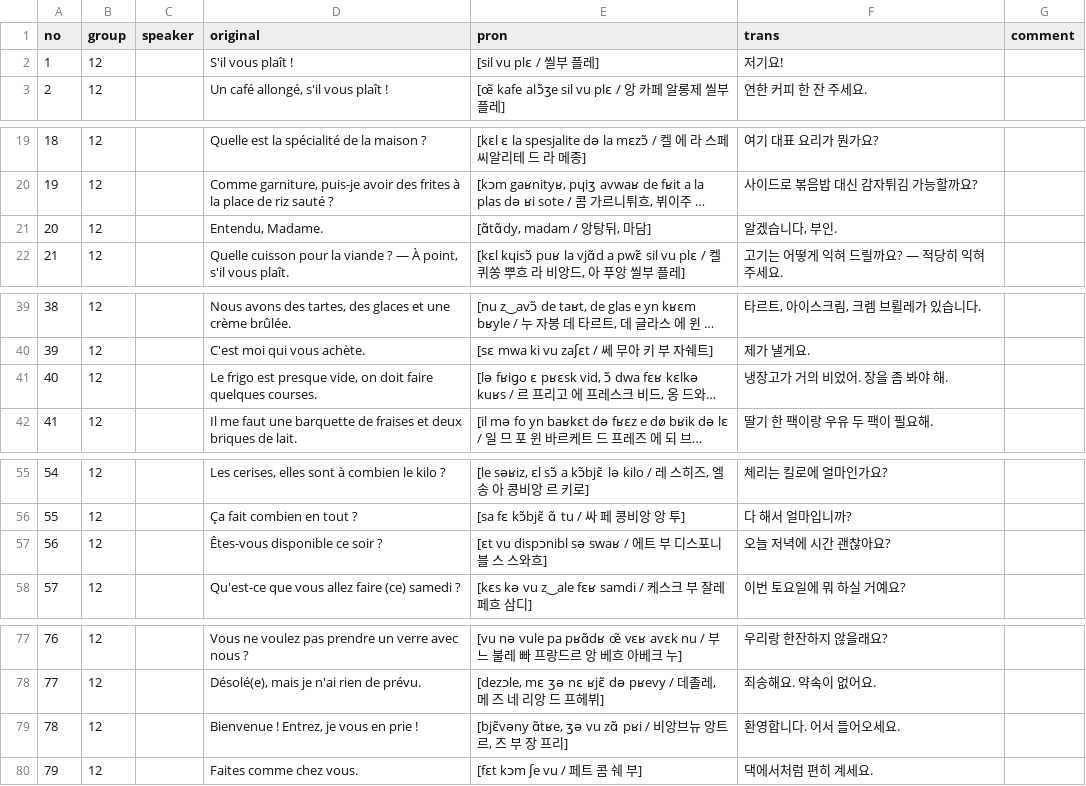
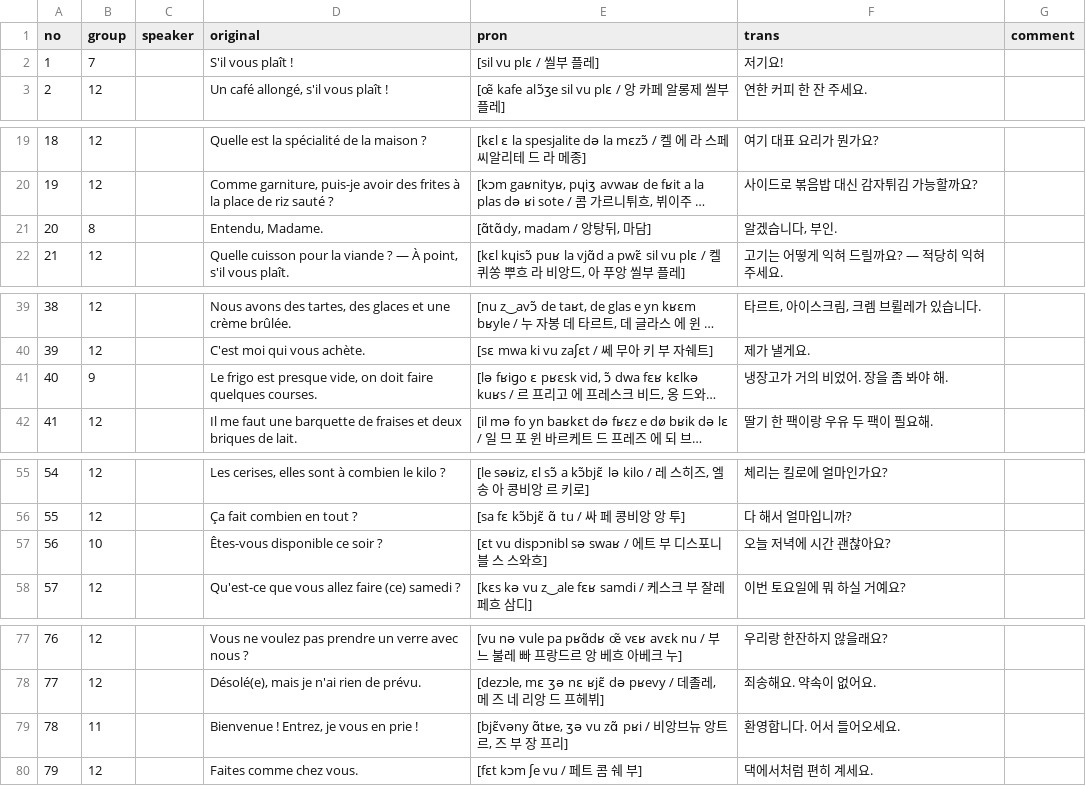
Before and after one commit to moonIsMyFriend/lang.github.io, a CSV file: src/fr/kn/bg/00-12.csv, drawn as a sheet; only a part is shown, gaps mark what is left out; long unchanged cells end in …; the diff covers the shown part only; the diff names each change by its address in the sheet, - before the commit and + after, or states it on an @@ line.

```diff
--- a/src/fr/kn/bg/00-12.csv
+++ b/src/fr/kn/bg/00-12.csv
-B2 (group): 12
+B2 (group): 7
-B21 (group): 12
+B21 (group): 8
-B41 (group): 12
+B41 (group): 9
-B57 (group): 12
+B57 (group): 10
-B79 (group): 12
+B79 (group): 11
```
Also changed, not shown: 1 edited cell elsewhere in this file, src/fr/kn/bg/00-15.csv, src/fr/kn/bg/00-6.csv.
